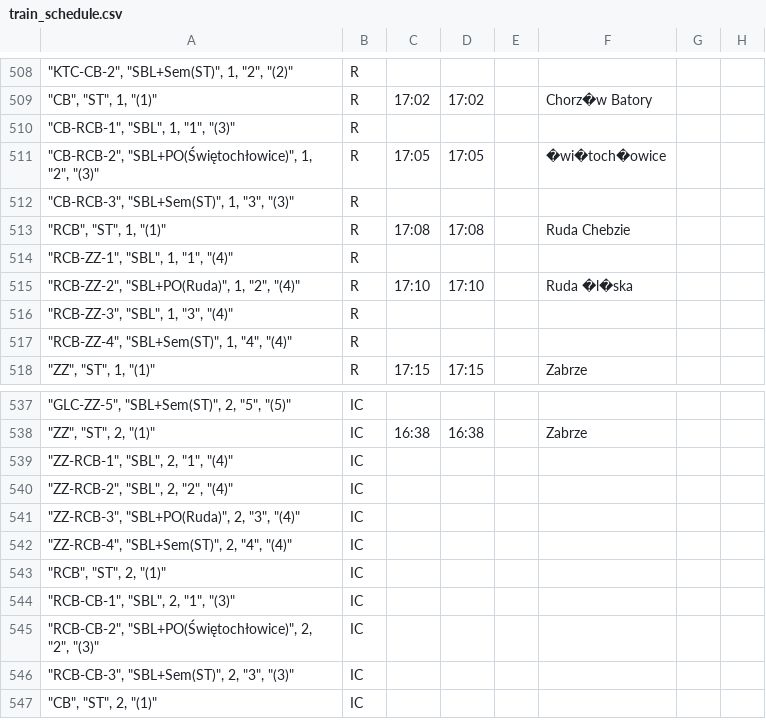
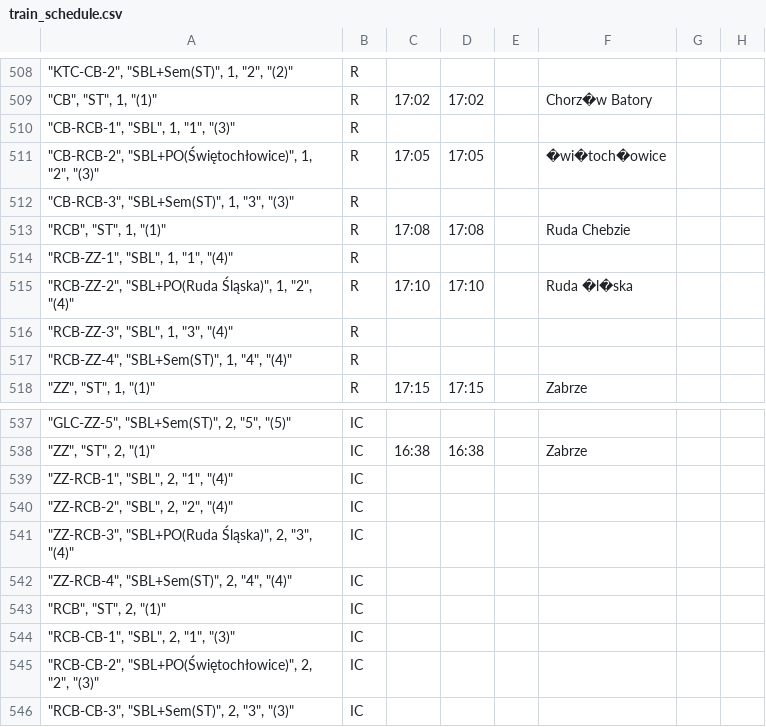
Before and after one commit to iitis/railways_dispatching_silesia, a CSV file: data/train_schedule.csv, drawn as a sheet; only a part is shown, gaps mark what is left out; the shorter side is filled out with more unchanged rows; the diff covers the shown part only; the diff names each change by its address in the sheet, - before the commit and + after, or states it on an @@ line.

```diff
--- a/data/train_schedule.csv
+++ b/data/train_schedule.csv
-A515: "RCB-ZZ-2", "SBL+PO(Ruda)", 1, "2", "(4)"
+A515: "RCB-ZZ-2", "SBL+PO(Ruda Śląska)", 1, "2", "(4)"
-A541: "ZZ-RCB-3", "SBL+PO(Ruda)", 2, "3", "(4)"
+A541: "ZZ-RCB-3", "SBL+PO(Ruda Śląska)", 2, "3", "(4)"
```
Also changed, not shown: 5 edited cells elsewhere in this file.
